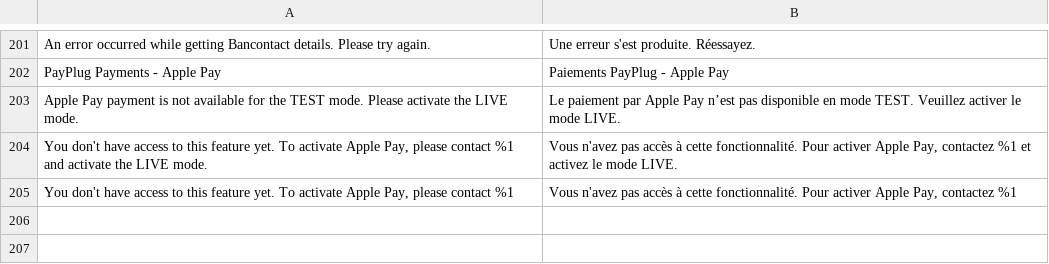
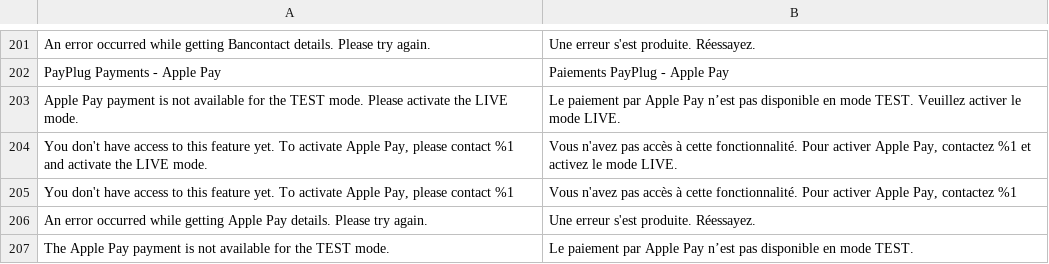
Before and after one commit to payplug/payplug-magento2, a CSV file: i18n/fr_FR.csv, drawn as a sheet; only a part is shown, gaps mark what is left out.

```diff
--- a/i18n/fr_FR.csv
+++ b/i18n/fr_FR.csv
@@ -205 +205,3 @@
 "You don't have access to this feature yet. To activate Apple Pay, please contact %1","Vous n'avez pas accès à cette fonctionnalité. Pour activer Apple Pay, contactez %1"
+"An error occurred while getting Apple Pay details. Please try again.","Une erreur s'est produite. Réessayez."
+"The Apple Pay payment is not available for the TEST mode.","Le paiement par Apple Pay n’est pas disponible en mode TEST."
```
Also changed, not shown: i18n/en_US.csv, i18n/es_ES.csv, 5 other files.
